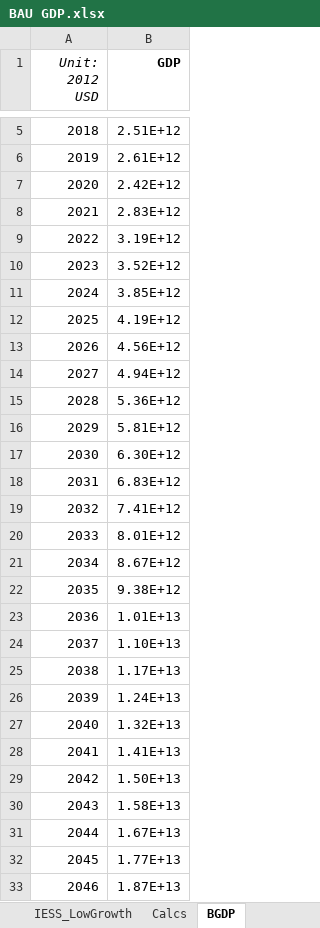
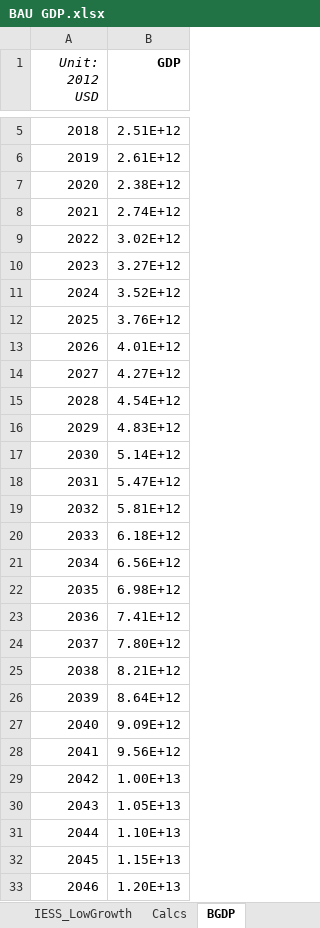
Before and after one commit to EnergyInnovation/eps-india, an Excel workbook: InputData/io-model/BGDP/BAU GDP.xlsx, sheet BGDP, drawn as a sheet; only a part is shown, gaps mark what is left out; values as stored, in another font and other column widths than the file's, no borders; the diff covers the shown part only; the diff names each change by its address in the sheet, - before the commit and + after, or states it on an @@ line.

Commit message:
Edit to BGDP for low GDP trajectory

```diff
--- a/InputData/io-model/BGDP/BAU GDP.xlsx (sheet BGDP)
+++ b/InputData/io-model/BGDP/BAU GDP.xlsx (sheet BGDP)
-B7 (GDP): 2.42E+12
+B7 (GDP): 2.38E+12
-B8 (GDP): 2.83E+12
+B8 (GDP): 2.74E+12
-B9 (GDP): 3.19E+12
+B9 (GDP): 3.02E+12
-B10 (GDP): 3.52E+12
+B10 (GDP): 3.27E+12
-B11 (GDP): 3.85E+12
+B11 (GDP): 3.52E+12
-B12 (GDP): 4.19E+12
+B12 (GDP): 3.76E+12
-B13 (GDP): 4.56E+12
+B13 (GDP): 4.01E+12
-B14 (GDP): 4.94E+12
+B14 (GDP): 4.27E+12
-B15 (GDP): 5.36E+12
+B15 (GDP): 4.54E+12
-B16 (GDP): 5.81E+12
+B16 (GDP): 4.83E+12
-B17 (GDP): 6.30E+12
+B17 (GDP): 5.14E+12
-B18 (GDP): 6.83E+12
+B18 (GDP): 5.47E+12
-B19 (GDP): 7.41E+12
+B19 (GDP): 5.81E+12
-B20 (GDP): 8.01E+12
+B20 (GDP): 6.18E+12
-B21 (GDP): 8.67E+12
+B21 (GDP): 6.56E+12
-B22 (GDP): 9.38E+12
+B22 (GDP): 6.98E+12
-B23 (GDP): 1.01E+13
+B23 (GDP): 7.41E+12
-B24 (GDP): 1.10E+13
+B24 (GDP): 7.80E+12
-B25 (GDP): 1.17E+13
+B25 (GDP): 8.21E+12
-B26 (GDP): 1.24E+13
+B26 (GDP): 8.64E+12
-B27 (GDP): 1.32E+13
+B27 (GDP): 9.09E+12
-B28 (GDP): 1.41E+13
+B28 (GDP): 9.56E+12
-B29 (GDP): 1.50E+13
+B29 (GDP): 1.00E+13
-B30 (GDP): 1.58E+13
+B30 (GDP): 1.05E+13
-B31 (GDP): 1.67E+13
+B31 (GDP): 1.10E+13
-B32 (GDP): 1.77E+13
+B32 (GDP): 1.15E+13
-B33 (GDP): 1.87E+13
+B33 (GDP): 1.20E+13
```
Also changed, not shown: 4 edited cells elsewhere in this sheet, sheet Calcs, sheet IESS_LowGrowth, charts or pictures, 1 other file.
